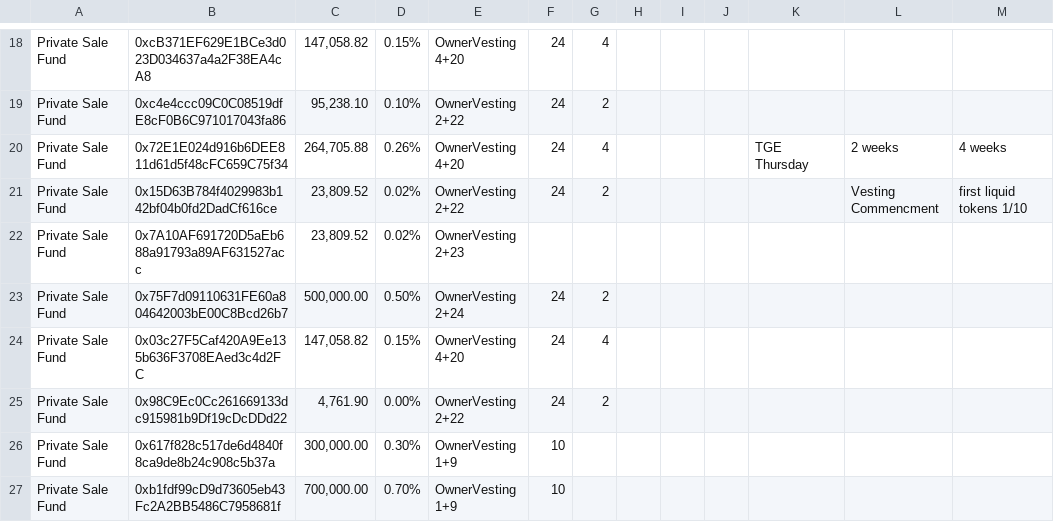
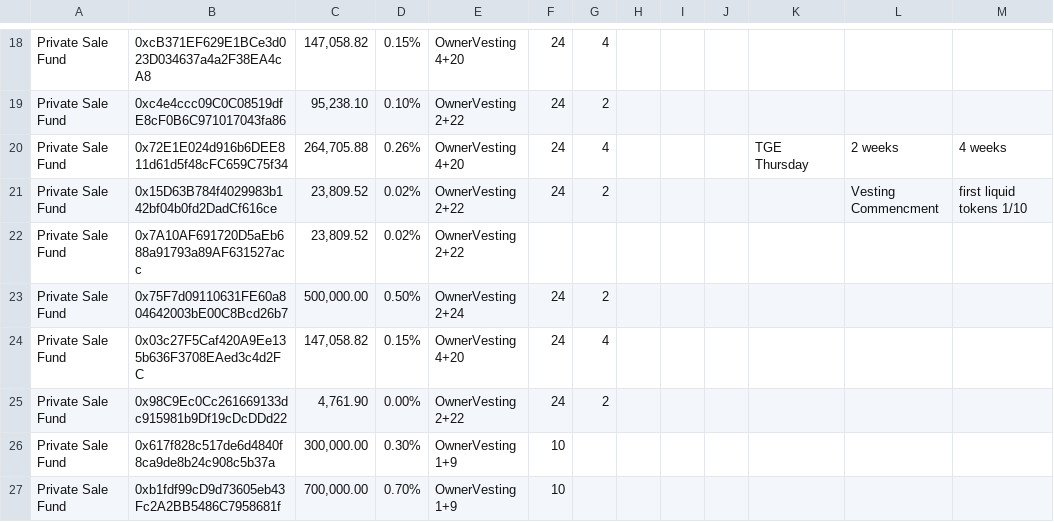
Before and after one commit to DistributedCollective/Sovryn-smart-contracts, a CSV file: scripts/deployment/vestings.csv, drawn as a sheet; only a part is shown, gaps mark what is left out.

Commit message:
updated vestings.csv: 2+23 -> 2+22

```diff
--- a/scripts/deployment/vestings.csv
+++ b/scripts/deployment/vestings.csv
@@ -21,3 +21,3 @@ Private Sale Fund,0x72E1E024d916b6DEE811d61d5f48cFC659C75f34,"264,705.88",0.26%,
 Private Sale Fund,0x15D63B784f4029983b142bf04b0fd2DadCf616ce,"23,809.52",0.02%,OwnerVesting 2+22,24,2,,,,,Vesting Commencment ,first liquid tokens 1/10
-Private Sale Fund,0x7A10AF691720D5aEb688a91793a89AF631527acc ,"23,809.52",0.02%,OwnerVesting 2+23,,,,,,,,
+Private Sale Fund,0x7A10AF691720D5aEb688a91793a89AF631527acc ,"23,809.52",0.02%,OwnerVesting 2+22,,,,,,,,
 Private Sale Fund,0x75F7d09110631FE60a804642003bE00C8Bcd26b7,"500,000.00",0.50%,OwnerVesting 2+24,24,2,,,,,,
```
